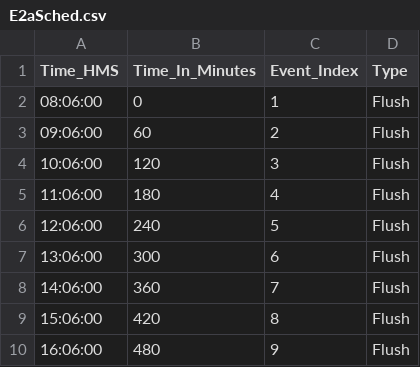
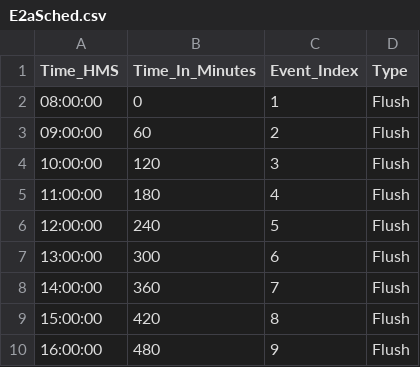
Before and after one commit to water-things/PILOT-SCALE-EVALUATION-OF-MICRO--AND-MACRO-SCALE-IMPACTS-OF-LOW-USE-FIXTURES-IN-PREMISE-PLUMBING-, a CSV file: E2aSched.csv, drawn as a sheet.

Commit message:
E2aSched.csv

```diff
--- a/E2aSched.csv
+++ b/E2aSched.csv
@@ -1,10 +1,10 @@
 Time_HMS,Time_In_Minutes,Event_Index,Type
-08:06:00,0,1,Flush
-09:06:00,60,2,Flush
-10:06:00,120,3,Flush
-11:06:00,180,4,Flush
-12:06:00,240,5,Flush
-13:06:00,300,6,Flush
-14:06:00,360,7,Flush
-15:06:00,420,8,Flush
-16:06:00,480,9,Flush
+08:00:00,0,1,Flush
+09:00:00,60,2,Flush
+10:00:00,120,3,Flush
+11:00:00,180,4,Flush
+12:00:00,240,5,Flush
+13:00:00,300,6,Flush
+14:00:00,360,7,Flush
+15:00:00,420,8,Flush
+16:00:00,480,9,Flush
```
